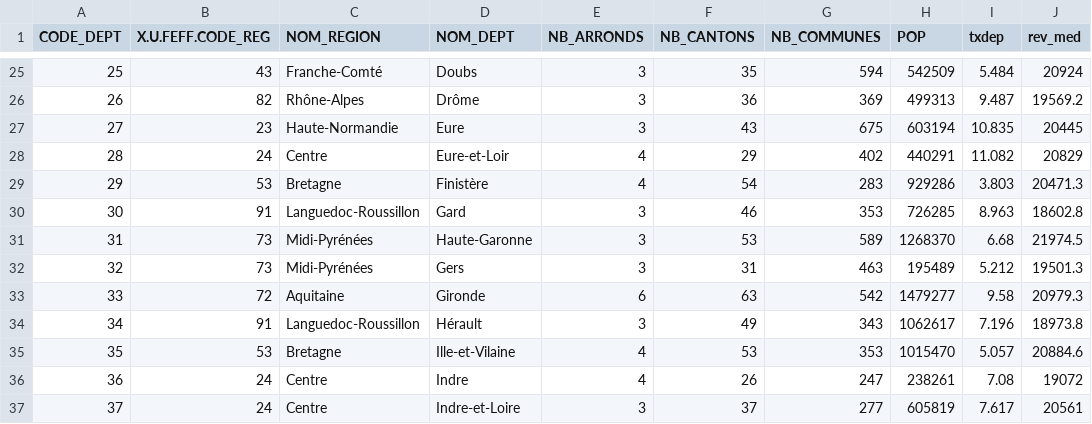
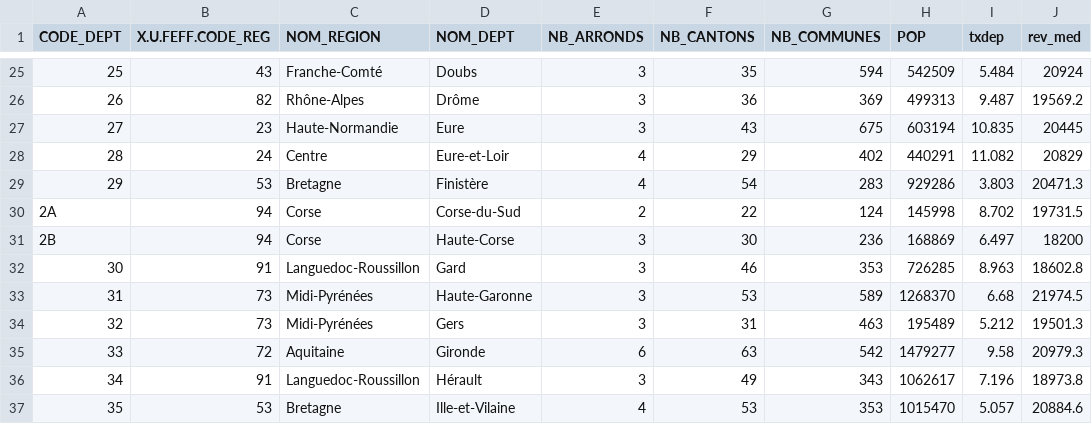
Before and after one commit to depenses-de-sante/dataviz, a CSV file: csv/data.csv, drawn as a sheet; only a part is shown, gaps mark what is left out; the shorter side is filled out with more unchanged rows; the diff names each change by its address in the sheet, - before the commit and + after, or states it on an @@ line.

Commit message:
Données carte départements avec Corse
Add data Corse

```diff
--- a/csv/data.csv
+++ b/csv/data.csv
+row 30: 2A | 94 | Corse | Corse-du-Sud | 2 | 22 | 124 | 145998 | 8.702 | 19731.5
+row 31: 2B | 94 | Corse | Haute-Corse | 3 | 30 | 236 | 168869 | 6.497 | 18200
```
